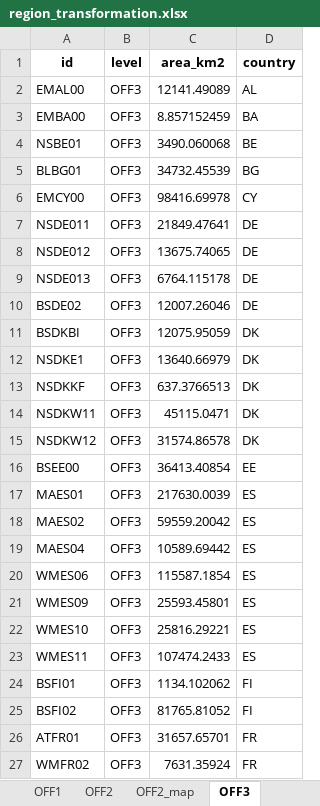
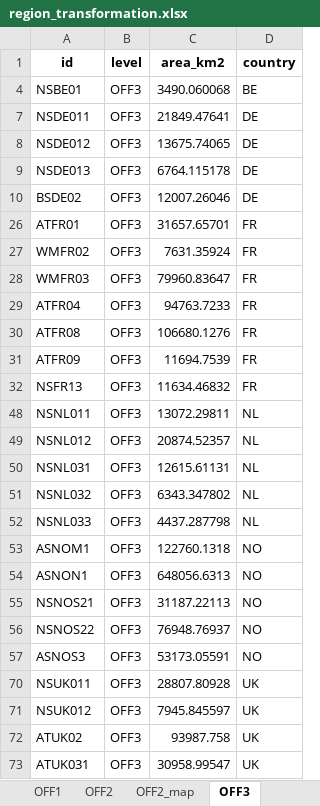
Before and after one commit to kirawest/Industrial-Case-Study-MopoProject, an Excel workbook: data-pipelines/europe/_ines-builder/region_transformation.xlsx, sheet OFF3, drawn as a sheet; only a part is shown; the shorter side is filled out with more unchanged rows; values as stored, in another font and other column widths than the file's, no borders; the diff covers the shown part only; the diff names each change by its address in the sheet, - before the commit and + after, or states it on an @@ line.

```diff
--- a/data-pipelines/europe/_ines-builder/region_transformation.xlsx (sheet OFF3)
+++ b/data-pipelines/europe/_ines-builder/region_transformation.xlsx (sheet OFF3)
@@ row 2 hidden: EMAL00 | OFF3 | 12141.49089 | AL @@
@@ row 3 hidden: EMBA00 | OFF3 | 8.857152459 | BA @@
@@ row 5 hidden: BLBG01 | OFF3 | 34732.45539 | BG @@
@@ row 6 hidden: EMCY00 | OFF3 | 98416.69978 | CY @@
@@ row 11 hidden: BSDKBI | OFF3 | 12075.95059 | DK @@
@@ row 12 hidden: NSDKE1 | OFF3 | 13640.66979 | DK @@
@@ row 13 hidden: NSDKKF | OFF3 | 637.3766513 | DK @@
@@ row 14 hidden: NSDKW11 | OFF3 | 45115.0471 | DK @@
@@ row 15 hidden: NSDKW12 | OFF3 | 31574.86578 | DK @@
@@ row 16 hidden: BSEE00 | OFF3 | 36413.40854 | EE @@
@@ row 17 hidden: MAES01 | OFF3 | 217630.0039 | ES @@
@@ row 18 hidden: MAES02 | OFF3 | 59559.20042 | ES @@
@@ row 19 hidden: MAES04 | OFF3 | 10589.69442 | ES @@
@@ row 20 hidden: WMES06 | OFF3 | 115587.1854 | ES @@
@@ row 21 hidden: WMES09 | OFF3 | 25593.45801 | ES @@
@@ row 22 hidden: WMES10 | OFF3 | 25816.29221 | ES @@
@@ row 23 hidden: WMES11 | OFF3 | 107474.2433 | ES @@
@@ row 24 hidden: BSFI01 | OFF3 | 1134.102062 | FI @@
@@ row 25 hidden: BSFI02 | OFF3 | 81765.81052 | FI @@
```
Also changed, not shown: 33 hidden or unhidden rows elsewhere in this sheet, sheet NUTS3, sheet OFF3_map, other sheet tabs, hidden cells, 4 other files.
